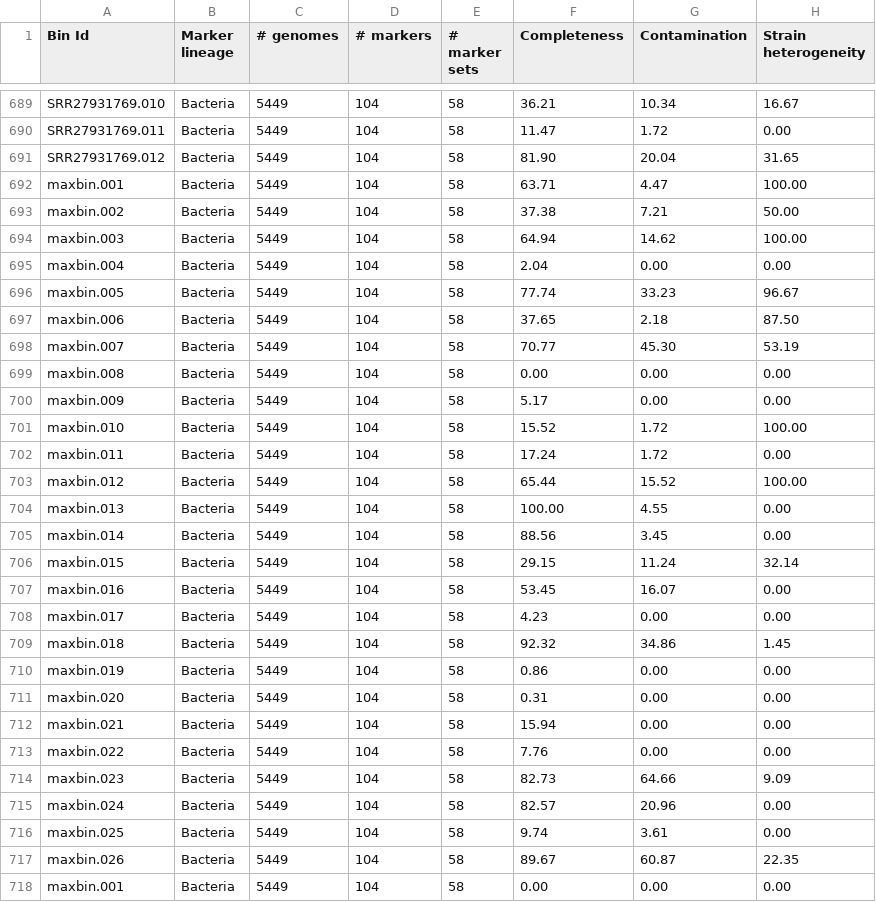
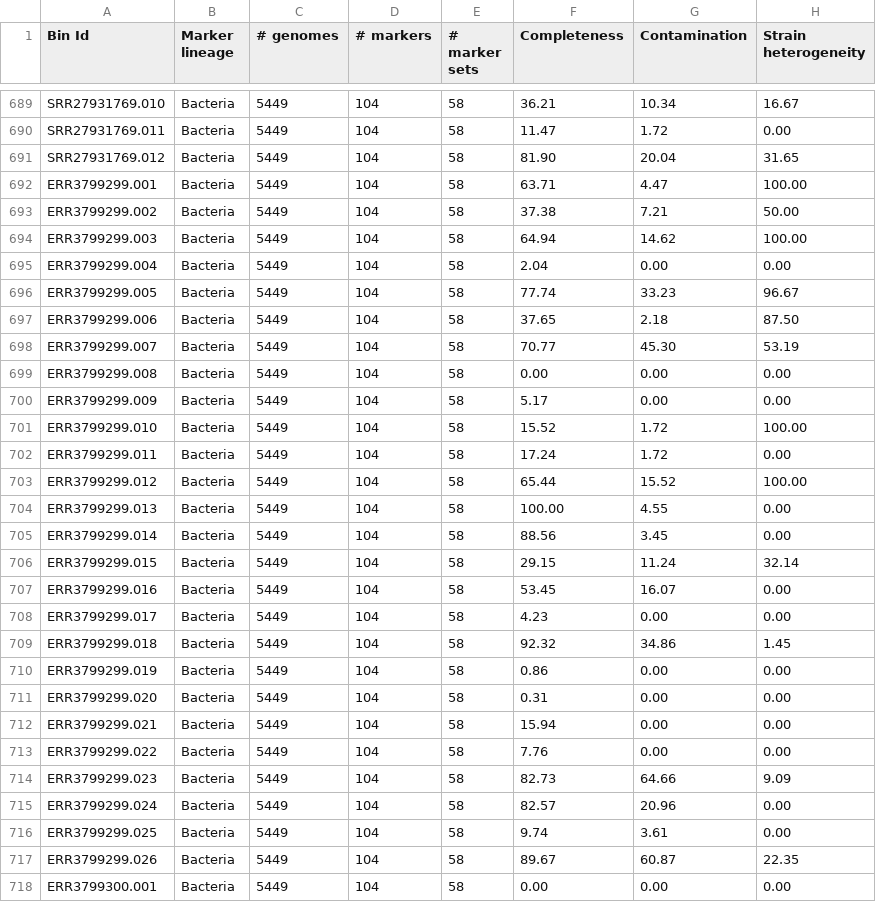
Before and after one commit to HaydeePeruyero/honey-dashboard, a TSV file: data/final_quality_Mex_Shotgun_Es.tsv, drawn as a sheet; only a part is shown, gaps mark what is left out; the diff covers the shown part only; the diff names each change by its address in the sheet, - before the commit and + after, or states it on an @@ line.

Commit message:
hacia falta corregir los ERR del quality

```diff
--- a/data/final_quality_Mex_Shotgun_Es.tsv
+++ b/data/final_quality_Mex_Shotgun_Es.tsv
-A692 (Bin Id): maxbin.001
+A692 (Bin Id): ERR3799299.001
-A693 (Bin Id): maxbin.002
+A693 (Bin Id): ERR3799299.002
-A694 (Bin Id): maxbin.003
+A694 (Bin Id): ERR3799299.003
-A695 (Bin Id): maxbin.004
+A695 (Bin Id): ERR3799299.004
-A696 (Bin Id): maxbin.005
+A696 (Bin Id): ERR3799299.005
-A697 (Bin Id): maxbin.006
+A697 (Bin Id): ERR3799299.006
-A698 (Bin Id): maxbin.007
+A698 (Bin Id): ERR3799299.007
-A699 (Bin Id): maxbin.008
+A699 (Bin Id): ERR3799299.008
-A700 (Bin Id): maxbin.009
+A700 (Bin Id): ERR3799299.009
-A701 (Bin Id): maxbin.010
+A701 (Bin Id): ERR3799299.010
-A702 (Bin Id): maxbin.011
+A702 (Bin Id): ERR3799299.011
-A703 (Bin Id): maxbin.012
+A703 (Bin Id): ERR3799299.012
-A704 (Bin Id): maxbin.013
+A704 (Bin Id): ERR3799299.013
-A705 (Bin Id): maxbin.014
+A705 (Bin Id): ERR3799299.014
-A706 (Bin Id): maxbin.015
+A706 (Bin Id): ERR3799299.015
-A707 (Bin Id): maxbin.016
+A707 (Bin Id): ERR3799299.016
-A708 (Bin Id): maxbin.017
+A708 (Bin Id): ERR3799299.017
-A709 (Bin Id): maxbin.018
+A709 (Bin Id): ERR3799299.018
-A710 (Bin Id): maxbin.019
+A710 (Bin Id): ERR3799299.019
-A711 (Bin Id): maxbin.020
+A711 (Bin Id): ERR3799299.020
-A712 (Bin Id): maxbin.021
+A712 (Bin Id): ERR3799299.021
-A713 (Bin Id): maxbin.022
+A713 (Bin Id): ERR3799299.022
-A714 (Bin Id): maxbin.023
+A714 (Bin Id): ERR3799299.023
-A715 (Bin Id): maxbin.024
+A715 (Bin Id): ERR3799299.024
-A716 (Bin Id): maxbin.025
+A716 (Bin Id): ERR3799299.025
-A717 (Bin Id): maxbin.026
+A717 (Bin Id): ERR3799299.026
-A718 (Bin Id): maxbin.001
+A718 (Bin Id): ERR3799300.001
```
Also changed, not shown: 29 edited cells elsewhere in this file.
